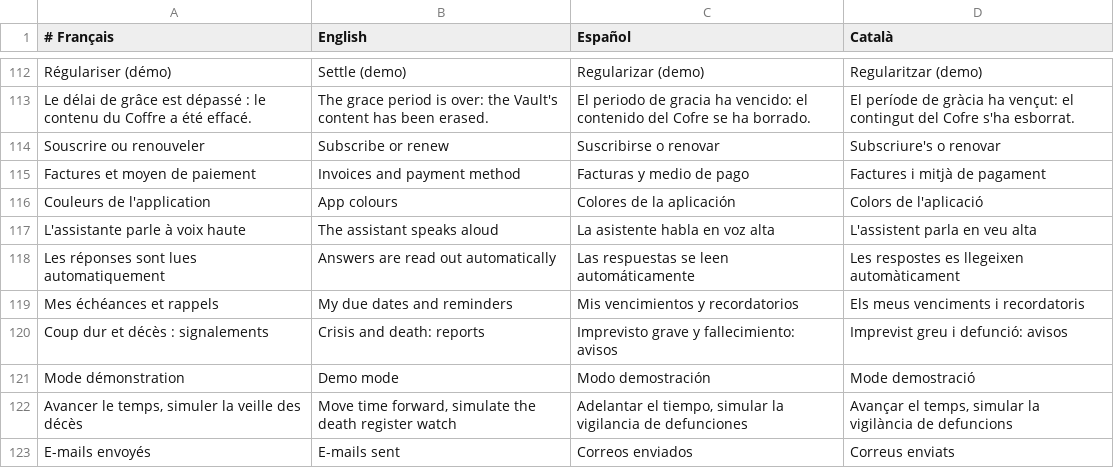
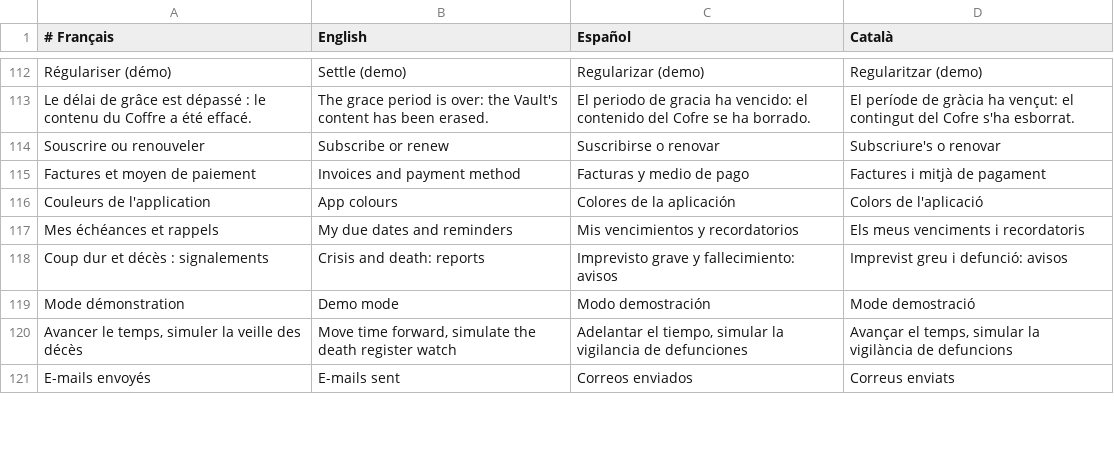
Before and after one commit to kitsunsystem/COFFRE-ECN, a TSV file: src/i18n/02-espace.tsv, drawn as a sheet; only a part is shown, gaps mark what is left out; the diff names each change by its address in the sheet, - before the commit and + after, or states it on an @@ line.

Commit message:
Alma sans lecture à voix haute
Plus de synthèse vocale : bouton de la fenêtre, réglage du Compte et colonne profiles.assistant_voice retirés (migration 0006). La dictée au micro reste.

```diff
--- a/src/i18n/02-espace.tsv
+++ b/src/i18n/02-espace.tsv
-row 117: L'assistante parle à voix haute | The assistant speaks aloud | La asistente habla en voz alta | L'assistent parla en veu alta
-row 118: Les réponses sont lues automatiquement | Answers are read out automatically | Las respuestas se leen automáticamente | Les respostes es llegeixen automàticament
```
Also changed, not shown: src/i18n/03-coffre.tsv, 10 other files.
